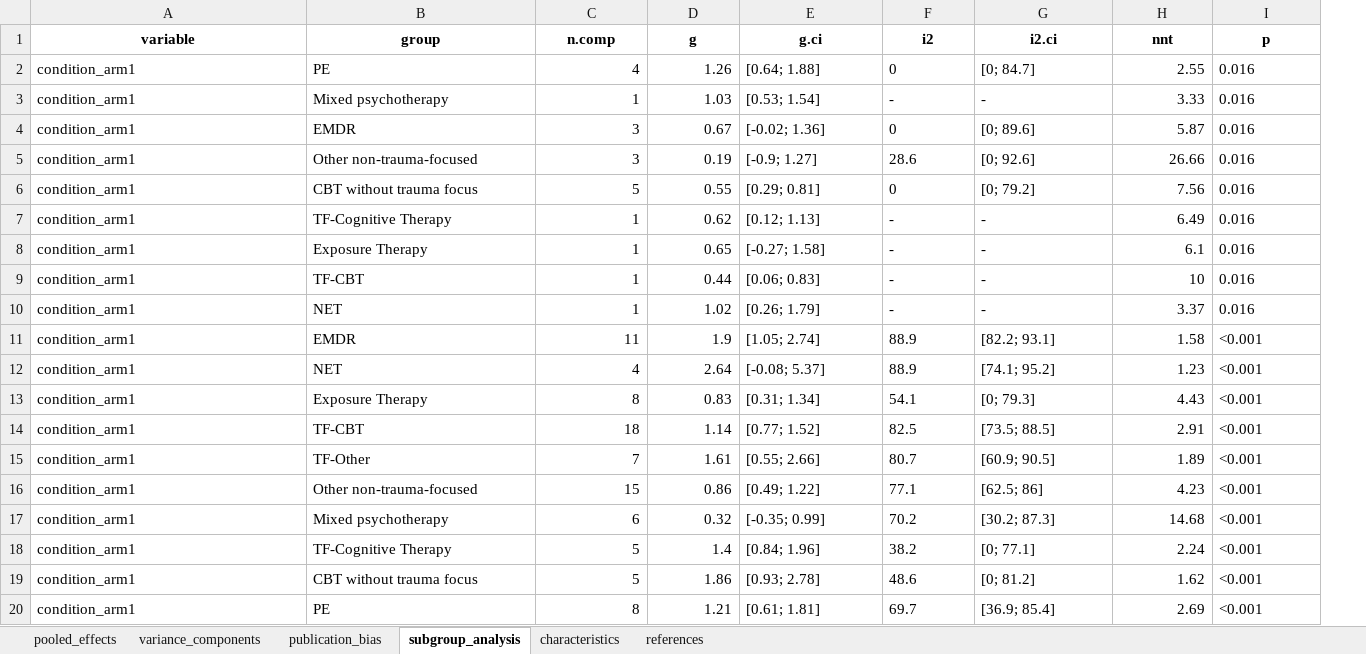
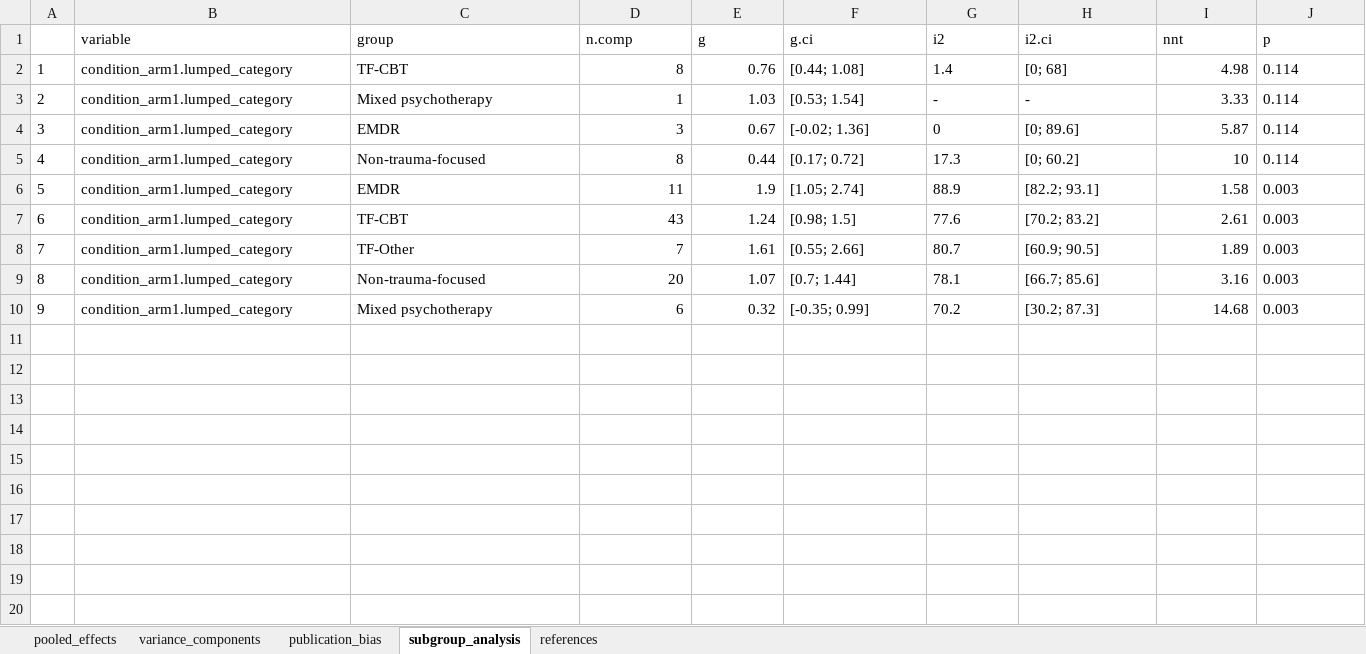
Before and after one commit to MathiasHarrer/supersizing-meta-analysis, an Excel workbook: results/ptsd/results.xlsx, sheet subgroup_analysis, drawn as a sheet; only a part is shown; values as stored, in another font and other column widths than the file's, no borders; removed rows and columns are numbered as before the commit, all else as after; rows hold the shown columns only; the diff covers the shown part only; the diff names each change by its address in the sheet, - before the commit and + after, or states it on an @@ line.

```diff
--- a/results/ptsd/results.xlsx (sheet subgroup_analysis)
+++ b/results/ptsd/results.xlsx (sheet subgroup_analysis)
-sheet tab: characteristics
+column A, rows 3-4: 2 | 3; row 6: 5; row 8: 7; row 10: 9
@@ B1:J1 bold: on → off, alignment: center → left @@
-row 2: condition_arm1 | PE | 4 | 1.26 | [0.64; 1.88] | 0 | [0; 84.7] | 2.55 | 0.016
+row 2: 1 | condition_arm1.lumped_category | TF-CBT | 8 | 0.76 | [0.44; 1.08] | 1.4 | [0; 68] | 4.98 | 0.114
-B3:B4 (variable): condition_arm1
+B3:B4 (variable): condition_arm1.lumped_category
-J3:J4 (p): 0.016
+J3:J4 (p): 0.114
-row 5: condition_arm1 | Other non-trauma-focused | 3 | 0.19 | [-0.9; 1.27] | 28.6 | [0; 92.6] | 26.66 | 0.016
-row 6: condition_arm1 | CBT without trauma focus | 5 | 0.55 | [0.29; 0.81] | 0 | [0; 79.2] | 7.56 | 0.016
-row 7: condition_arm1 | TF-Cognitive Therapy | 1 | 0.62 | [0.12; 1.13] | - | - | 6.49 | 0.016
-row 8: condition_arm1 | Exposure Therapy | 1 | 0.65 | [-0.27; 1.58] | - | - | 6.1 | 0.016
-row 9: condition_arm1 | TF-CBT | 1 | 0.44 | [0.06; 0.83] | - | - | 10 | 0.016
-row 10: condition_arm1 | NET | 1 | 1.02 | [0.26; 1.79] | - | - | 3.37 | 0.016
+row 5: 4 | condition_arm1.lumped_category | Non-trauma-focused | 8 | 0.44 | [0.17; 0.72] | 17.3 | [0; 60.2] | 10 | 0.114
-B6 (variable): condition_arm1
+B6 (variable): condition_arm1.lumped_category
-J6 (p): <0.001
+J6 (p): 0.003
-row 12: condition_arm1 | NET | 4 | 2.64 | [-0.08; 5.37] | 88.9 | [74.1; 95.2] | 1.23 | <0.001
-row 13: condition_arm1 | Exposure Therapy | 8 | 0.83 | [0.31; 1.34] | 54.1 | [0; 79.3] | 4.43 | <0.001
-row 14: condition_arm1 | TF-CBT | 18 | 1.14 | [0.77; 1.52] | 82.5 | [73.5; 88.5] | 2.91 | <0.001
+row 7: 6 | condition_arm1.lumped_category | TF-CBT | 43 | 1.24 | [0.98; 1.5] | 77.6 | [70.2; 83.2] | 2.61 | 0.003
-B8 (variable): condition_arm1
+B8 (variable): condition_arm1.lumped_category
-J8 (p): <0.001
+J8 (p): 0.003
-row 16: condition_arm1 | Other non-trauma-focused | 15 | 0.86 | [0.49; 1.22] | 77.1 | [62.5; 86] | 4.23 | <0.001
+row 9: 8 | condition_arm1.lumped_category | Non-trauma-focused | 20 | 1.07 | [0.7; 1.44] | 78.1 | [66.7; 85.6] | 3.16 | 0.003
-B10 (variable): condition_arm1
+B10 (variable): condition_arm1.lumped_category
-J10 (p): <0.001
+J10 (p): 0.003
-row 18: condition_arm1 | TF-Cognitive Therapy | 5 | 1.4 | [0.84; 1.96] | 38.2 | [0; 77.1] | 2.24 | <0.001
-row 19: condition_arm1 | CBT without trauma focus | 5 | 1.86 | [0.93; 2.78] | 48.6 | [0; 81.2] | 1.62 | <0.001
-row 20: condition_arm1 | PE | 8 | 1.21 | [0.61; 1.81] | 69.7 | [36.9; 85.4] | 2.69 | <0.001
```
Also changed, not shown: cell formats elsewhere in this sheet, sheet references, sheet publication_bias, sheet pooled_effects, sheet variance_components, 2 other files.
